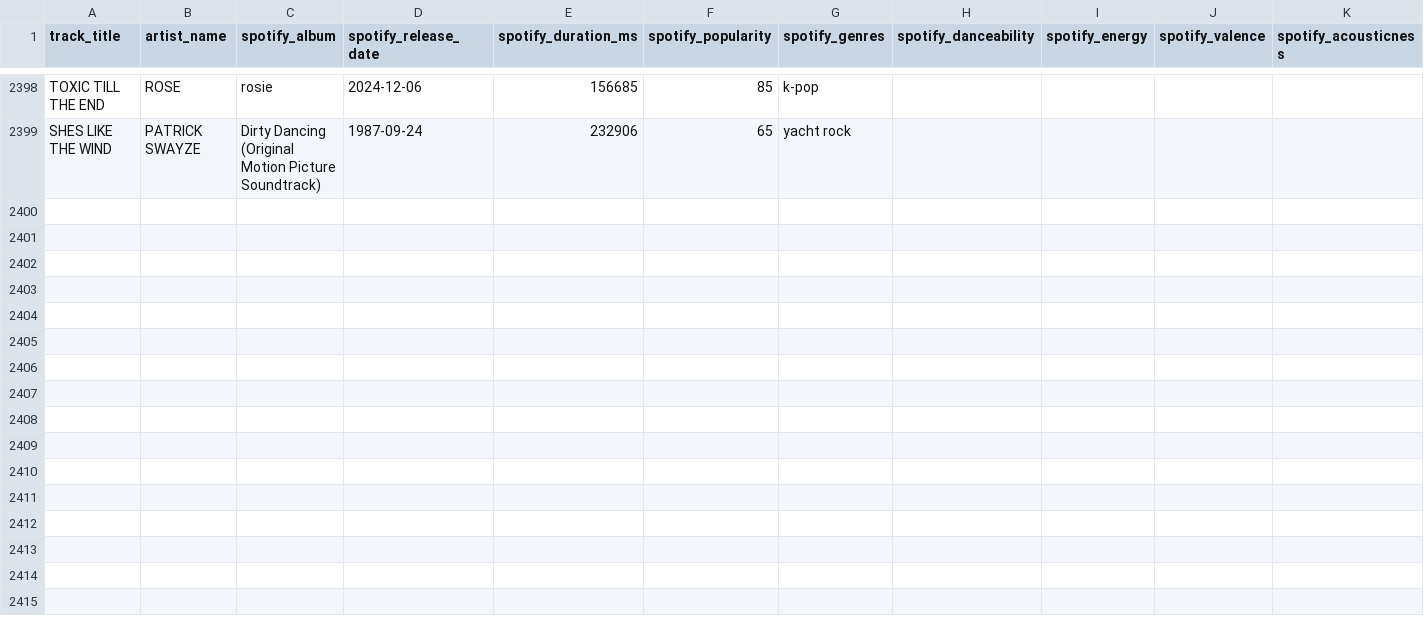
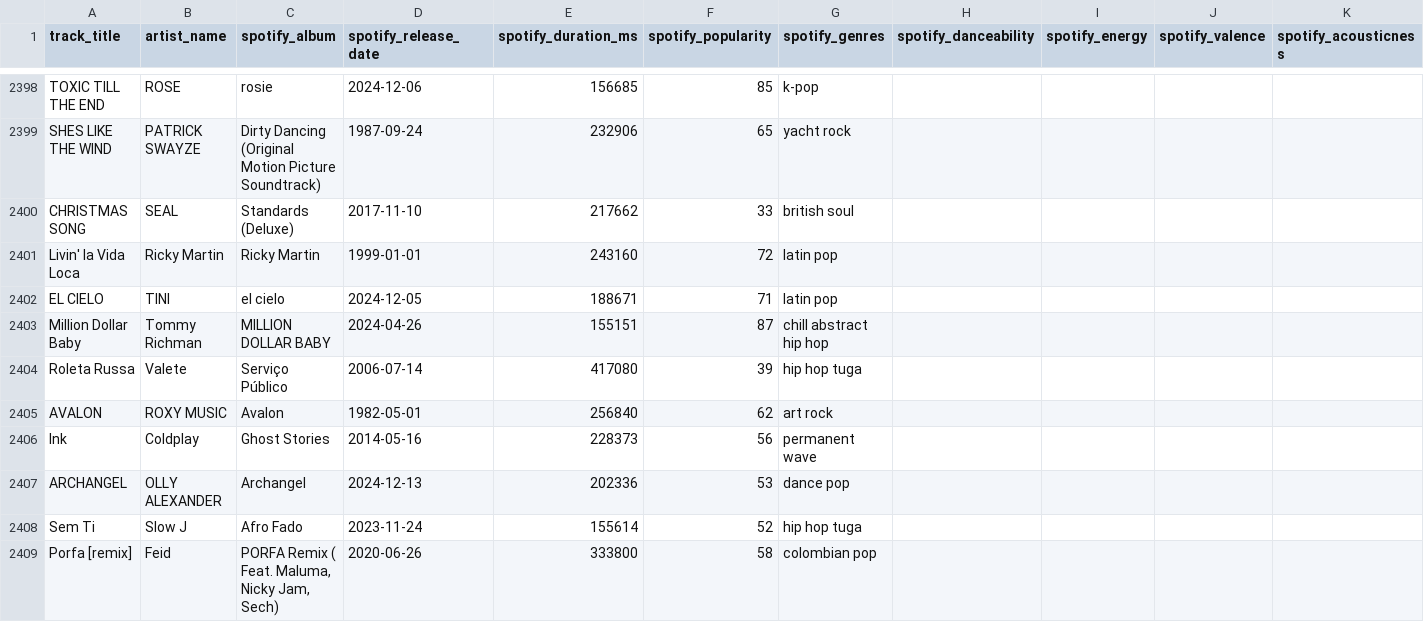
Before and after one commit to Tyainss/portuguese-radio-analysis, a CSV file: extract_folder/spotify_info_extract.csv, drawn as a sheet; only a part is shown, gaps mark what is left out; rows hold the shown columns only; the diff covers the shown part only; the diff names each change by its address in the sheet, - before the commit and + after, or states it on an @@ line.

```diff
--- a/extract_folder/spotify_info_extract.csv
+++ b/extract_folder/spotify_info_extract.csv
+row 2400: CHRISTMAS SONG | SEAL | Standards (Deluxe) | 2017-11-10 | 217662 | 33 | british soul
+row 2401: Livin' la Vida Loca | Ricky Martin | Ricky Martin | 1999-01-01 | 243160 | 72 | latin pop
+row 2402: EL CIELO | TINI | el cielo | 2024-12-05 | 188671 | 71 | latin pop
+row 2403: Million Dollar Baby | Tommy Richman | MILLION DOLLAR BABY | 2024-04-26 | 155151 | 87 | chill abstract hip hop
+row 2404: Roleta Russa | Valete | Serviço Público | 2006-07-14 | 417080 | 39 | hip hop tuga
+row 2405: AVALON | ROXY MUSIC | Avalon | 1982-05-01 | 256840 | 62 | art rock
+row 2406: Ink | Coldplay | Ghost Stories | 2014-05-16 | 228373 | 56 | permanent wave
+row 2407: ARCHANGEL | OLLY ALEXANDER | Archangel | 2024-12-13 | 202336 | 53 | dance pop
+row 2408: Sem Ti | Slow J | Afro Fado | 2023-11-24 | 155614 | 52 | hip hop tuga
+row 2409: Porfa [remix] | Feid | PORFA Remix ( Feat. Maluma, Nicky Jam, Sech) | 2020-06-26 | 333800 | 58 | colombian pop
```
Also changed, not shown: 18 added rows elsewhere in this file, extract_folder/lyrics_info_extract.csv, extract_folder/musicbrainz_info_extract.csv, 7 other files.
